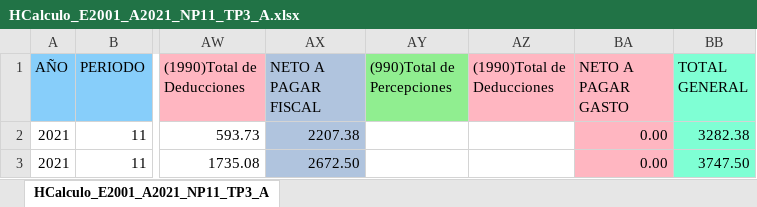
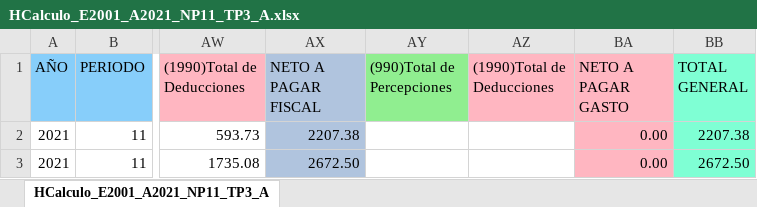
Before and after one commit to cjtony/Seri, an Excel workbook: Payroll/Content/REPORTES/NOMINA/HCalculo_E2001_A2021_NP11_TP3_A.xlsx, sheet HCalculo_E2001_A2021_NP11_TP3_A, drawn as a sheet; only a part is shown, gaps mark what is left out; values as stored, in another font and other column widths than the file's, no borders; the diff names each change by its address in the sheet, - before the commit and + after, or states it on an @@ line.

Commit message:
Reporte totales dispersion, depositos bancarios e importes totales hc

```diff
--- a/Payroll/Content/REPORTES/NOMINA/HCalculo_E2001_A2021_NP11_TP3_A.xlsx (sheet HCalculo_E2001_A2021_NP11_TP3_A)
+++ b/Payroll/Content/REPORTES/NOMINA/HCalculo_E2001_A2021_NP11_TP3_A.xlsx (sheet HCalculo_E2001_A2021_NP11_TP3_A)
-BB2 (TOTAL GENERAL): 3282.38
+BB2 (TOTAL GENERAL): 2207.38
-BB3 (TOTAL GENERAL): 3747.50
+BB3 (TOTAL GENERAL): 2672.50
```
Also changed, not shown: 10 other files.
